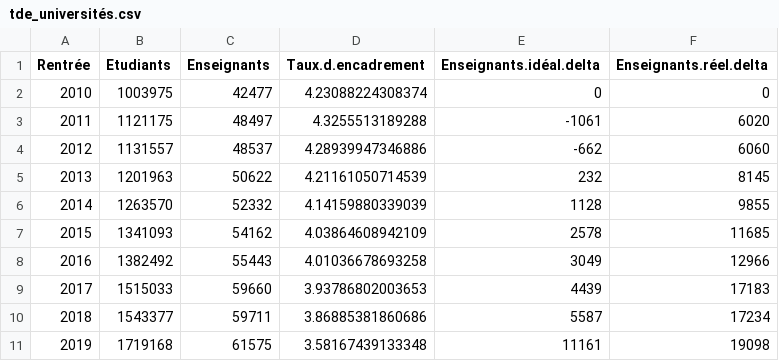
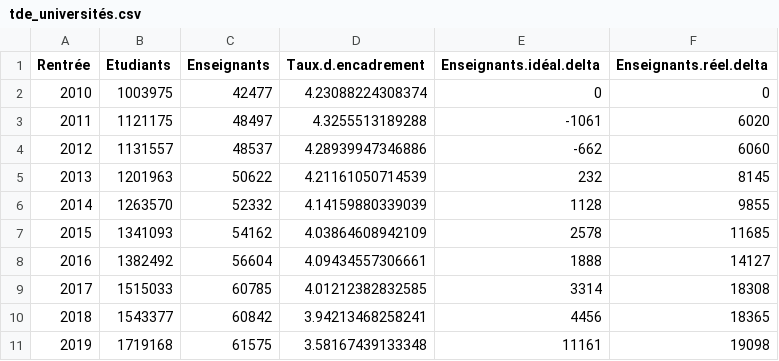
Before and after one commit to cpesr/RFC, a CSV file: TauxDEncadrement/tde_universités.csv, drawn as a sheet.

Commit message:
Ajout tableau nb étu

```diff
--- a/TauxDEncadrement/tde_universités.csv
+++ b/TauxDEncadrement/tde_universités.csv
@@ -7,5 +7,5 @@
 "2015",1341093,54162,4.03864608942109,2578,11685
-"2016",1382492,55443,4.01036678693258,3049,12966
-"2017",1515033,59660,3.93786802003653,4439,17183
-"2018",1543377,59711,3.86885381860686,5587,17234
+"2016",1382492,56604,4.09434557306661,1888,14127
+"2017",1515033,60785,4.01212382832585,3314,18308
+"2018",1543377,60842,3.94213468258241,4456,18365
 "2019",1719168,61575,3.58167439133348,11161,19098
```
Also changed, not shown: 17 other files.
